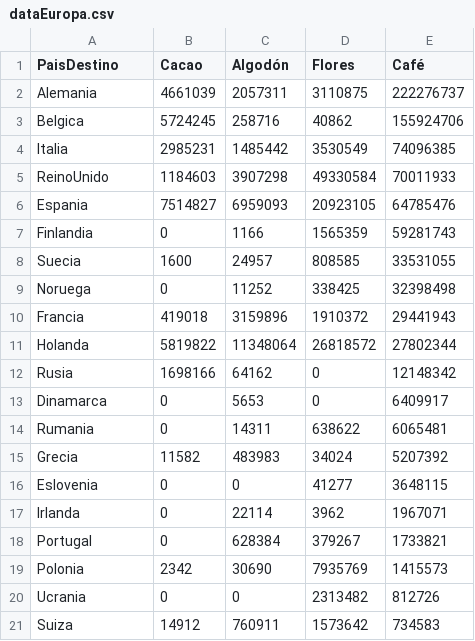
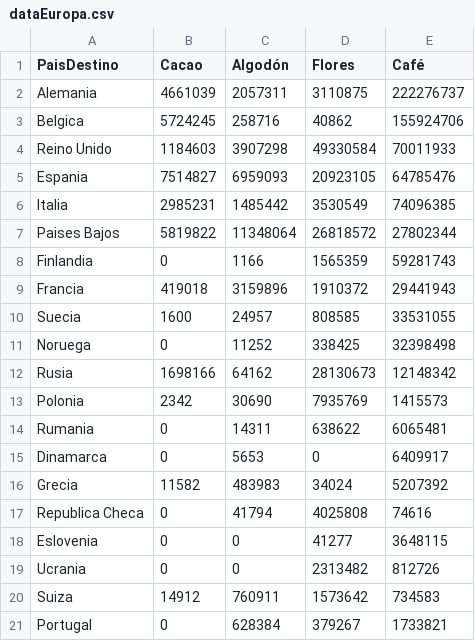
Before and after one commit to esuarezd/productiveChainTime, a CSV file: productiveChainData/dev/dataEuropa.csv, drawn as a sheet.

```diff
--- a/productiveChainData/dev/dataEuropa.csv
+++ b/productiveChainData/dev/dataEuropa.csv
@@ -3,19 +3,19 @@ Alemania,4661039,2057311,3110875,222276737
 Belgica,5724245,258716,40862,155924706
+Reino Unido,1184603,3907298,49330584,70011933
+Espania,7514827,6959093,20923105,64785476
 Italia,2985231,1485442,3530549,74096385
-ReinoUnido,1184603,3907298,49330584,70011933
-Espania,7514827,6959093,20923105,64785476
+Paises Bajos,5819822,11348064,26818572,27802344
 Finlandia,0,1166,1565359,59281743
+Francia,419018,3159896,1910372,29441943
 Suecia,1600,24957,808585,33531055
 Noruega,0,11252,338425,32398498
-Francia,419018,3159896,1910372,29441943
-Holanda,5819822,11348064,26818572,27802344
-Rusia,1698166,64162,0,12148342
+Rusia,1698166,64162,28130673,12148342
+Polonia,2342,30690,7935769,1415573
+Rumania,0,14311,638622,6065481
 Dinamarca,0,5653,0,6409917
-Rumania,0,14311,638622,6065481
 Grecia,11582,483983,34024,5207392
+Republica Checa,0,41794,4025808,74616
 Eslovenia,0,0,41277,3648115
-Irlanda,0,22114,3962,1967071
-Portugal,0,628384,379267,1733821
-Polonia,2342,30690,7935769,1415573
 Ucrania,0,0,2313482,812726
 Suiza,14912,760911,1573642,734583
+Portugal,0,628384,379267,1733821
```
Also changed, not shown: productiveChainData/dev/data.csv.
